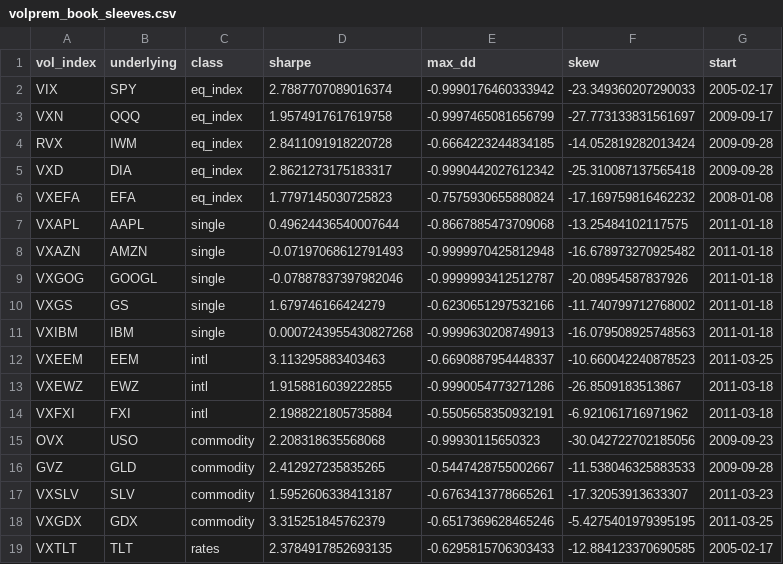
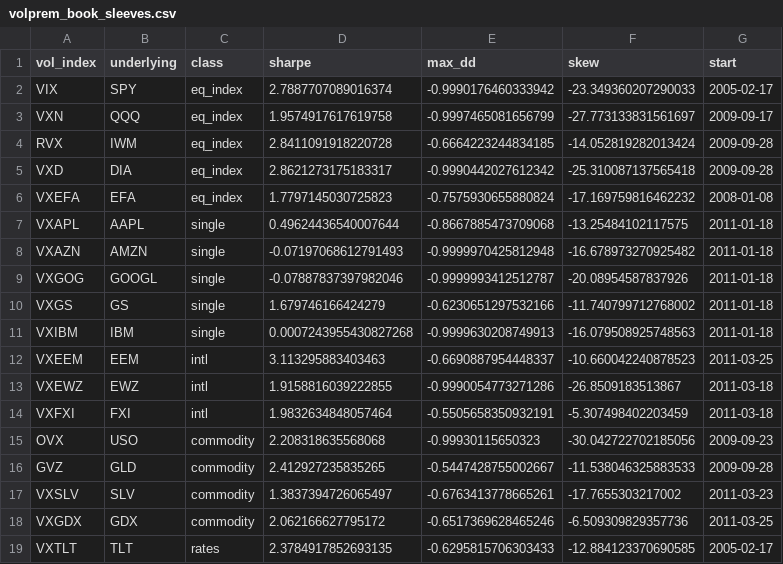
Before and after one commit to AlexSilka/quant_portfolio, a CSV file: reports/volprem/volprem_book_sleeves.csv, drawn as a sheet.

```diff
--- a/reports/volprem/volprem_book_sleeves.csv
+++ b/reports/volprem/volprem_book_sleeves.csv
@@ -13,7 +13,7 @@ VXEEM,EEM,intl,3.113295883403463,-0.6690887954448337,-10.660042240878523,2011-03
 VXEWZ,EWZ,intl,1.9158816039222855,-0.9990054773271286,-26.8509183513867,2011-03-18
-VXFXI,FXI,intl,2.1988221805735884,-0.5505658350932191,-6.921061716971962,2011-03-18
+VXFXI,FXI,intl,1.9832634848057464,-0.5505658350932191,-5.307498402203459,2011-03-18
 OVX,USO,commodity,2.208318635568068,-0.99930115650323,-30.042722702185056,2009-09-23
 GVZ,GLD,commodity,2.412927235835265,-0.5447428755002667,-11.538046325883533,2009-09-28
-VXSLV,SLV,commodity,1.5952606338413187,-0.6763413778665261,-17.32053913633307,2011-03-23
-VXGDX,GDX,commodity,3.315251845762379,-0.6517369628465246,-5.4275401979395195,2011-03-25
+VXSLV,SLV,commodity,1.3837394726065497,-0.6763413778665261,-17.7655303217002,2011-03-23
+VXGDX,GDX,commodity,2.062166627795172,-0.6517369628465246,-6.509309829357736,2011-03-25
 VXTLT,TLT,rates,2.3784917852693135,-0.6295815706303433,-12.884123370690585,2005-02-17
```
Also changed, not shown: reports/book/risk_budget_grid.csv, reports/master_book_correlation.csv, 36 other files.
